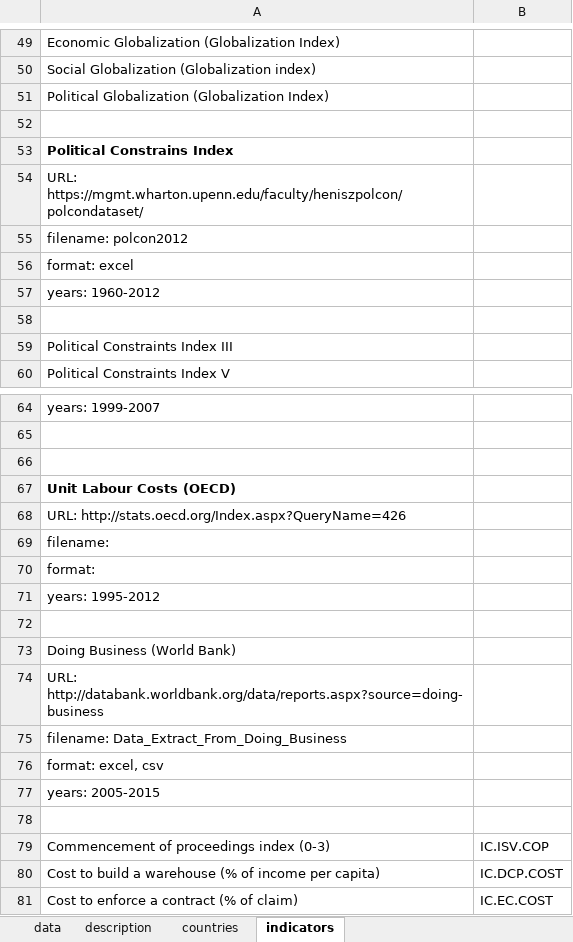
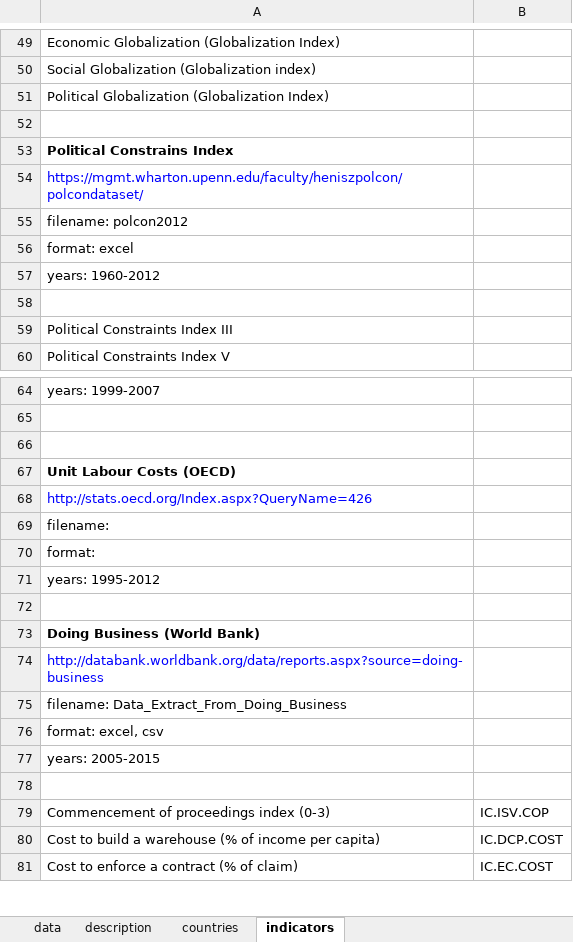
Before and after one commit to jontesek/mendelu-ustav-financi, an Excel workbook: inst_env_db/output/all_data.xlsx, sheet indicators, drawn as a sheet; only a part is shown, gaps mark what is left out; values as stored, in another font and other column widths than the file's, no borders; the diff names each change by its address in the sheet, - before the commit and + after, or states it on an @@ line.

Commit message:
Doing Business works :)))).

```diff
--- a/inst_env_db/output/all_data.xlsx (sheet indicators)
+++ b/inst_env_db/output/all_data.xlsx (sheet indicators)
-A54: URL: https://mgmt.wharton.upenn.edu/faculty/heniszpolcon/polcondataset/
+A54: https://mgmt.wharton.upenn.edu/faculty/heniszpolcon/polcondataset/
-A54 text colour: black
+A54 text colour: #0000FF
-A68: URL: http://stats.oecd.org/Index.aspx?QueryName=426
+A68: http://stats.oecd.org/Index.aspx?QueryName=426
-A68 text colour: black
+A68 text colour: #0000FF
-A73 bold: off
+A73 bold: on
-A74: URL: http://databank.worldbank.org/data/reports.aspx?source=doing-business
+A74: http://databank.worldbank.org/data/reports.aspx?source=doing-business
-A74 text colour: black
+A74 text colour: #0000FF
```
Also changed, not shown: sheet data, inst_env_db/output/data_master.xlsx, 3 other files.
